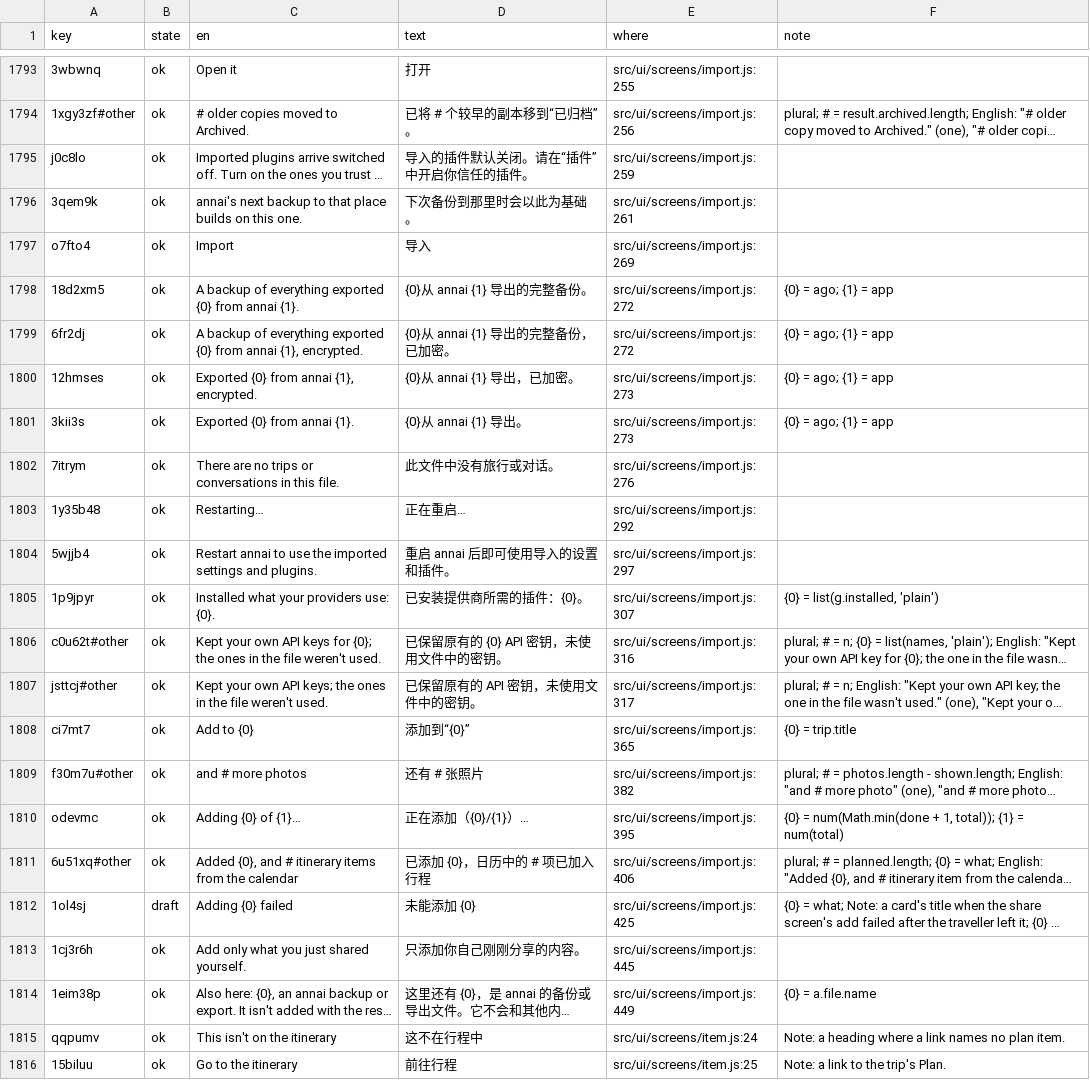
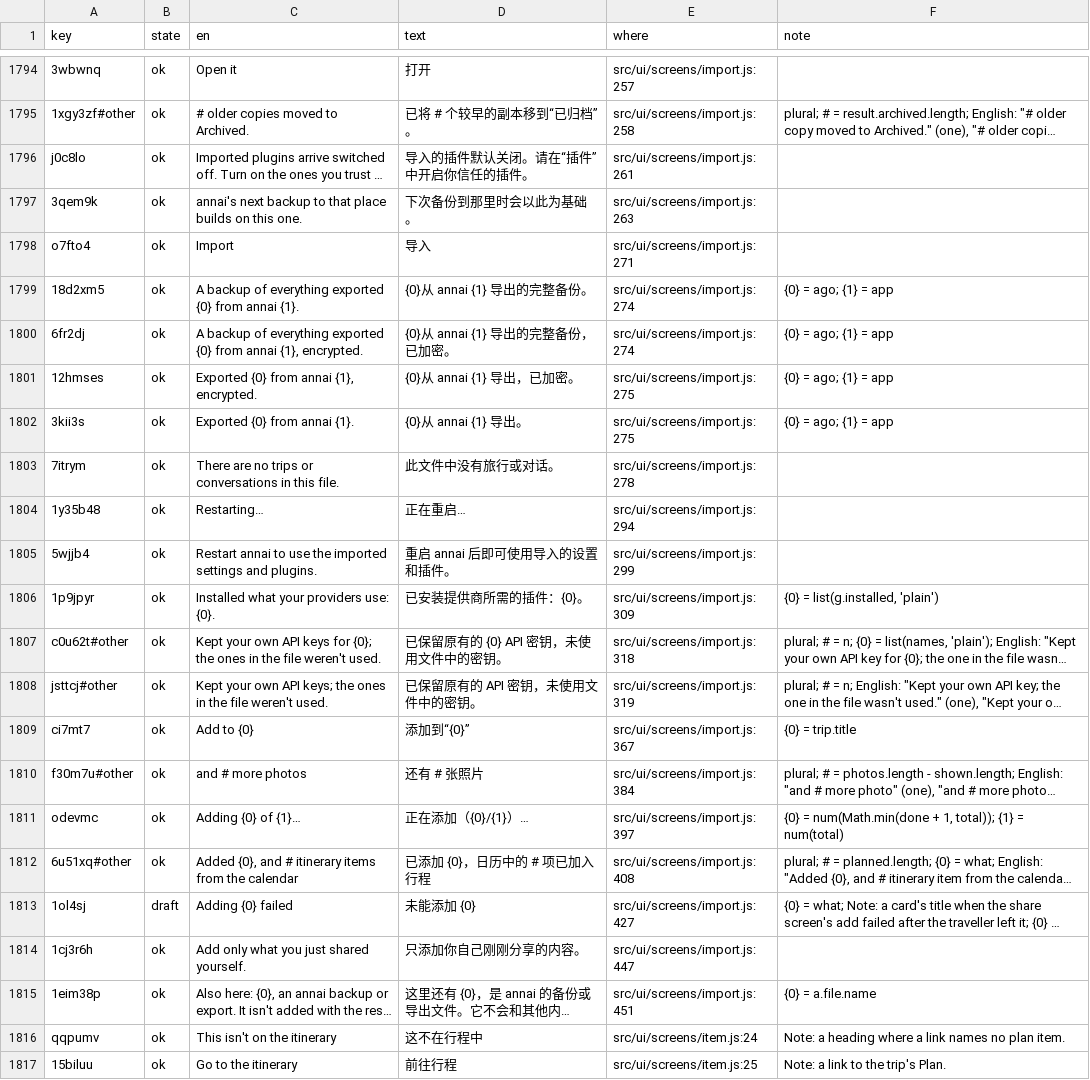
Before and after one commit to annai-guide/annai, a TSV file: l10n/zh-Hans.tsv, drawn as a sheet; only a part is shown, gaps mark what is left out; long unchanged cells end in …; addresses are those after the commit; the diff covers the shown part only; the diff names each change by its address in the sheet, - before the commit and + after, or states it on an @@ line.

```diff
--- a/l10n/zh-Hans.tsv
+++ b/l10n/zh-Hans.tsv
-E1794 (where): src/ui/screens/import.js:255
+E1794 (where): src/ui/screens/import.js:257
-E1795 (where): src/ui/screens/import.js:256
+E1795 (where): src/ui/screens/import.js:258
-E1796 (where): src/ui/screens/import.js:259
+E1796 (where): src/ui/screens/import.js:261
-E1797 (where): src/ui/screens/import.js:261
+E1797 (where): src/ui/screens/import.js:263
-E1798 (where): src/ui/screens/import.js:269
+E1798 (where): src/ui/screens/import.js:271
-E1799:E1800 (where): src/ui/screens/import.js:272
+E1799:E1800 (where): src/ui/screens/import.js:274
-E1801:E1802 (where): src/ui/screens/import.js:273
+E1801:E1802 (where): src/ui/screens/import.js:275
-E1803 (where): src/ui/screens/import.js:276
+E1803 (where): src/ui/screens/import.js:278
-E1804 (where): src/ui/screens/import.js:292
+E1804 (where): src/ui/screens/import.js:294
-E1805 (where): src/ui/screens/import.js:297
+E1805 (where): src/ui/screens/import.js:299
-E1806 (where): src/ui/screens/import.js:307
+E1806 (where): src/ui/screens/import.js:309
-E1807 (where): src/ui/screens/import.js:316
+E1807 (where): src/ui/screens/import.js:318
-E1808 (where): src/ui/screens/import.js:317
+E1808 (where): src/ui/screens/import.js:319
-E1809 (where): src/ui/screens/import.js:365
+E1809 (where): src/ui/screens/import.js:367
-E1810 (where): src/ui/screens/import.js:382
+E1810 (where): src/ui/screens/import.js:384
-E1811 (where): src/ui/screens/import.js:395
+E1811 (where): src/ui/screens/import.js:397
-E1812 (where): src/ui/screens/import.js:406
+E1812 (where): src/ui/screens/import.js:408
-E1813 (where): src/ui/screens/import.js:425
+E1813 (where): src/ui/screens/import.js:427
-E1814 (where): src/ui/screens/import.js:445
+E1814 (where): src/ui/screens/import.js:447
-E1815 (where): src/ui/screens/import.js:449
+E1815 (where): src/ui/screens/import.js:451
```
Also changed, not shown: 1 added row and 30 edited cells elsewhere in this file, l10n/ja.tsv, l10n/zh-Hant.tsv, 15 other files.
